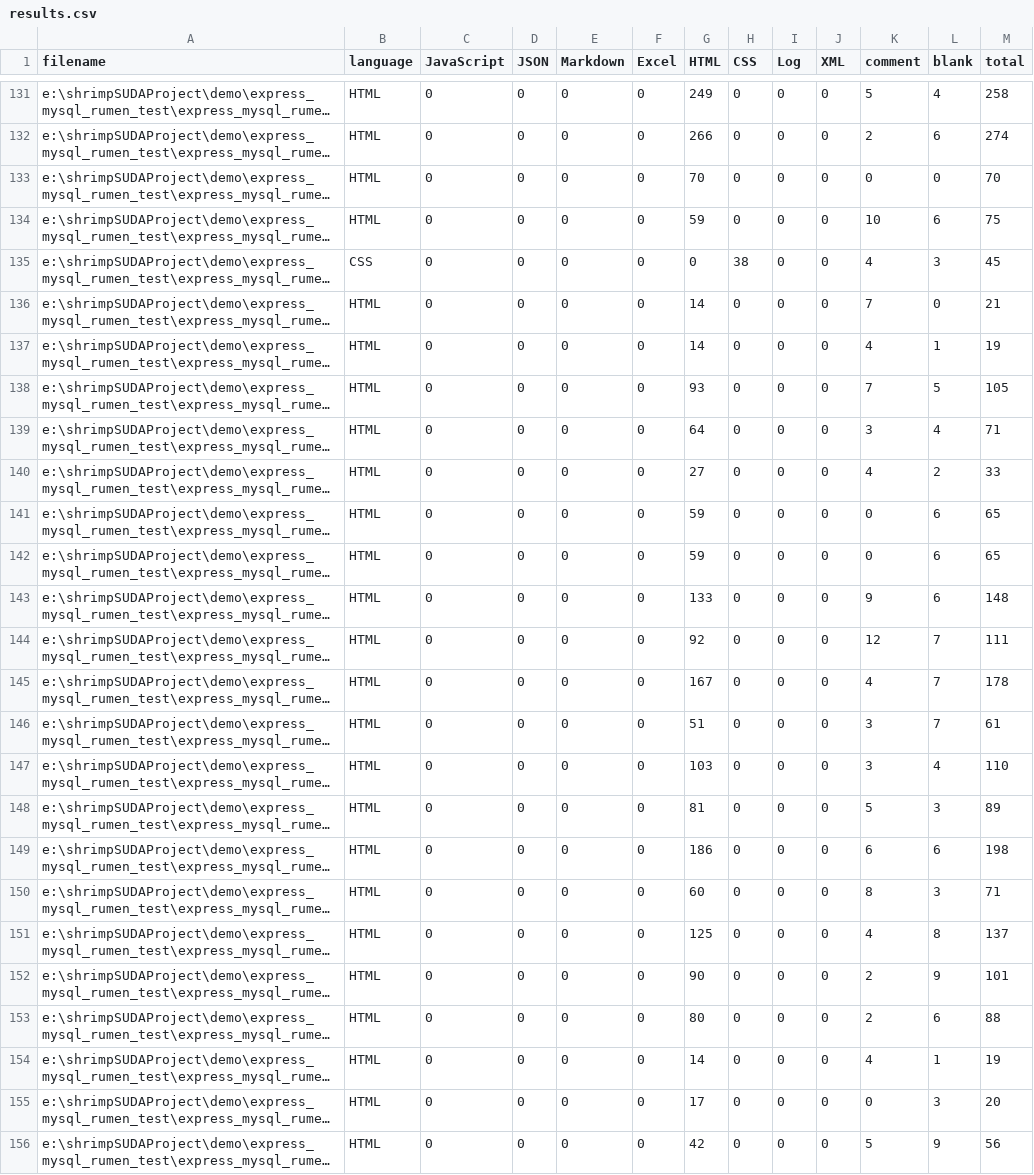
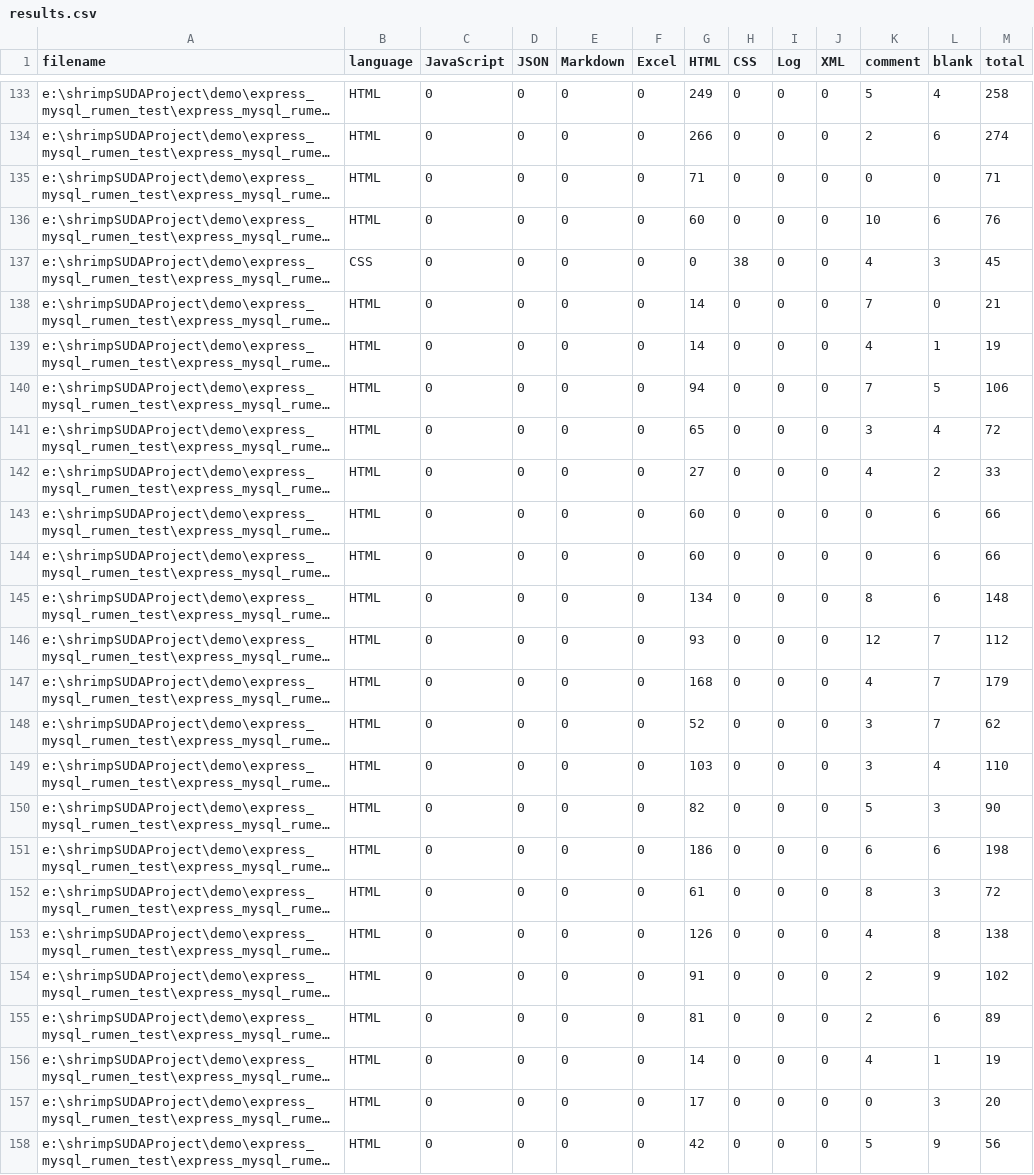
Before and after one commit to stereofire/express_mysqlMoneyManagement, a CSV file: .VSCodeCounter/results.csv, drawn as a sheet; only a part is shown, gaps mark what is left out; long unchanged cells end in …; addresses are those after the commit; the diff covers the shown part only; the diff names each change by its address in the sheet, - before the commit and + after, or states it on an @@ line.

```diff
--- a/.VSCodeCounter/results.csv
+++ b/.VSCodeCounter/results.csv
-G135 (HTML): 70
+G135 (HTML): 71
-M135 (total): 70
+M135 (total): 71
-G136 (HTML): 59
+G136 (HTML): 60
-M136 (total): 75
+M136 (total): 76
-G140 (HTML): 93
+G140 (HTML): 94
-M140 (total): 105
+M140 (total): 106
-G141 (HTML): 64
+G141 (HTML): 65
-M141 (total): 71
+M141 (total): 72
-G143:G144 (HTML): 59
+G143:G144 (HTML): 60
-M143:M144 (total): 65
+M143:M144 (total): 66
-G145 (HTML): 133
+G145 (HTML): 134
-K145 (comment): 9
+K145 (comment): 8
-G146 (HTML): 92
+G146 (HTML): 93
-M146 (total): 111
+M146 (total): 112
-G147 (HTML): 167
+G147 (HTML): 168
-M147 (total): 178
+M147 (total): 179
-G148 (HTML): 51
+G148 (HTML): 52
-M148 (total): 61
+M148 (total): 62
-G150 (HTML): 81
+G150 (HTML): 82
-M150 (total): 89
+M150 (total): 90
-G152 (HTML): 60
+G152 (HTML): 61
-M152 (total): 71
+M152 (total): 72
-G153 (HTML): 125
+G153 (HTML): 126
-M153 (total): 137
+M153 (total): 138
-G154 (HTML): 90
+G154 (HTML): 91
-M154 (total): 101
+M154 (total): 102
-G155 (HTML): 80
+G155 (HTML): 81
-M155 (total): 88
+M155 (total): 89
```
Also changed, not shown: 2 added rows and 62 edited cells elsewhere in this file, 7 other files.
